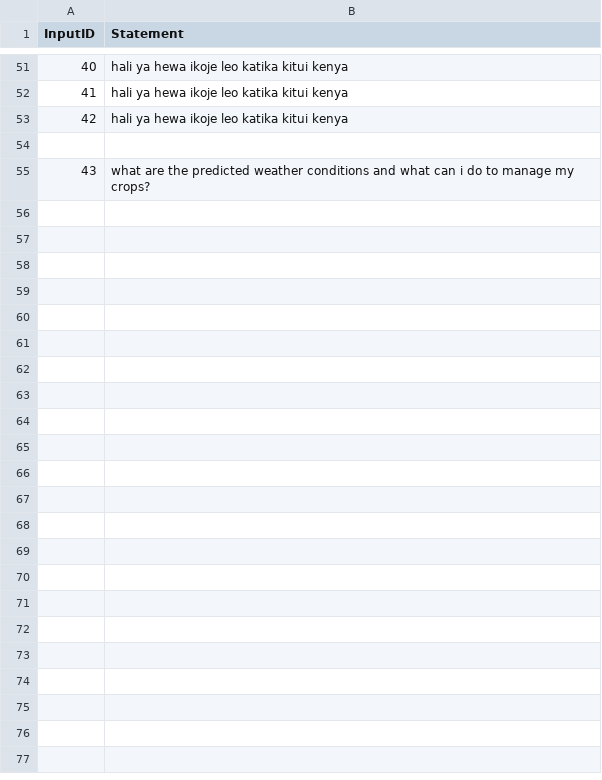
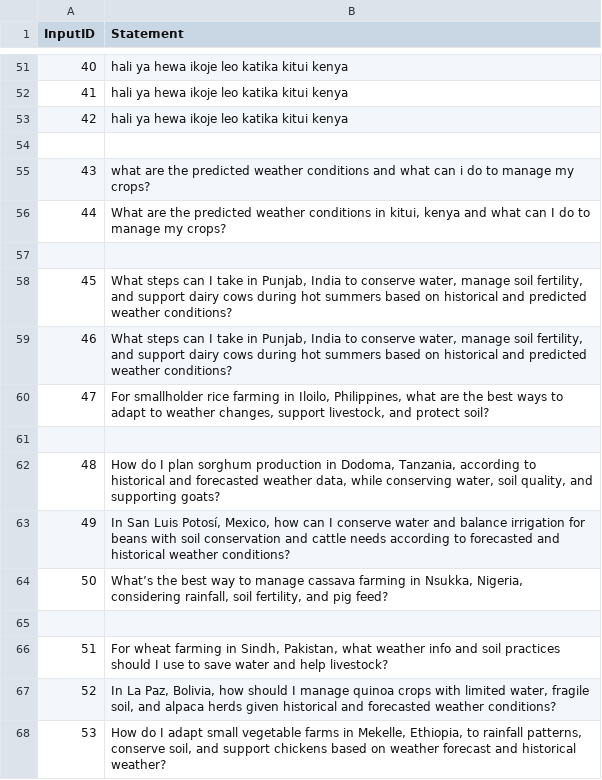
Before and after one commit to ncantonjos04/climateAgent, a CSV file: logs/input.csv, drawn as a sheet; only a part is shown, gaps mark what is left out.

```diff
--- a/logs/input.csv
+++ b/logs/input.csv
@@ -55 +55,14 @@ InputID,Statement
 43,what are the predicted weather conditions and what can i do to manage my crops?
+44,"What are the predicted weather conditions in kitui, kenya and what can I do to manage my crops?"
+
+45,"What steps can I take in Punjab, India to conserve water, manage soil fertility, and support dairy cows during hot summers based on historical and predicted weather conditions?"
+46,"What steps can I take in Punjab, India to conserve water, manage soil fertility, and support dairy cows during hot summers based on historical and predicted weather conditions?"
+47,"For smallholder rice farming in Iloilo, Philippines, what are the best ways to adapt to weather changes, support livestock,  and protect soil?"
+
+48,"How do I plan sorghum production in Dodoma, Tanzania, according to historical and forecasted weather data, while conserving water, soil quality, and supporting goats?"
+49,"In San Luis Potosí, Mexico, how can I conserve water and balance irrigation for beans with soil conservation and cattle needs according to forecasted and historical weather conditions?"
+50,"What’s the best way to manage cassava farming in Nsukka, Nigeria, considering rainfall, soil fertility, and pig feed?"
+
+51,"For wheat farming in Sindh, Pakistan, what weather info and soil practices should I use to save water and help livestock?"
+52,"In La Paz, Bolivia, how should I manage quinoa crops with limited water, fragile soil, and alpaca herds given historical and forecasted weather conditions? "
+53,"How do I adapt small vegetable farms in Mekelle, Ethiopia, to rainfall patterns, conserve soil, and support chickens based on weather forecast and historical weather?"
```
Also changed, not shown: 8 other files.
